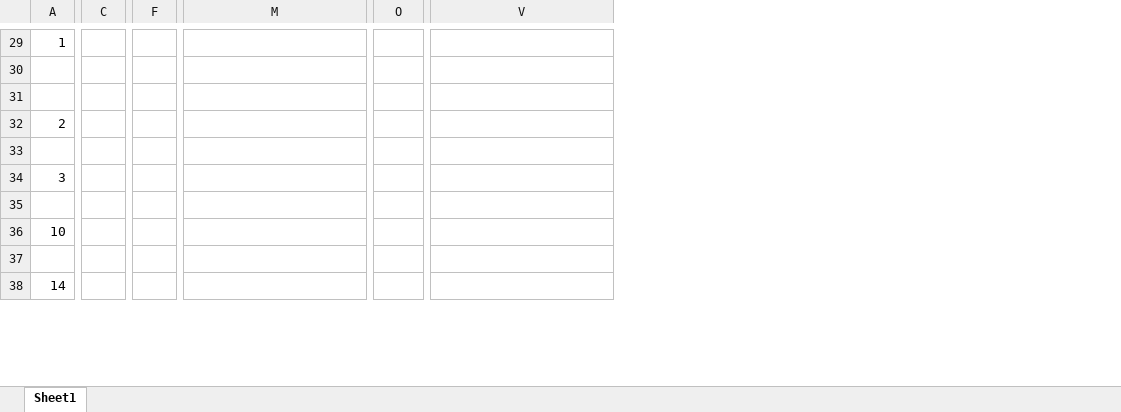
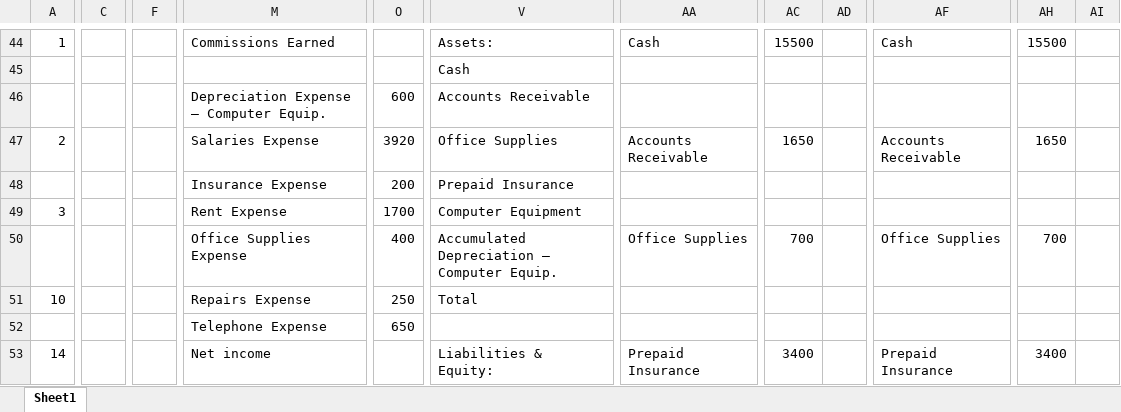
Before and after one commit to tuanhuym/tuanhuym.io, an Excel workbook: Chapter 4.xlsx, sheet Sheet1, drawn as a sheet; only a part is shown, gaps mark what is left out; values as stored, in another font and other column widths than the file's, no borders; charts and pictures not drawn; removed rows and columns are numbered as before the commit, all else as after; rows hold the shown columns only; the diff covers the shown part only; the diff names each change by its address in the sheet, - before the commit and + after, or states it on an @@ line.

```diff
--- a/Chapter 4.xlsx (sheet Sheet1)
+++ b/Chapter 4.xlsx (sheet Sheet1)
-column C, empty
+column C, empty
-column F, empty
+column F, empty
+column AA, row 44: Cash; row 47: Accounts Receivable; row 53: Prepaid Insurance
+column AC, row 44: 15500; row 47: 1650; row 53: 3400
+column AD, empty
+column AF, row 44: Cash; row 47: Accounts Receivable; row 53: Prepaid Insurance
+column AH, row 44: 15500; row 47: 1650; row 53: 3400
+column AI, empty
-M44: (empty)
+M44: Commissions Earned
-V44: (empty)
+V44: Assets:
-row 30: (empty)
-row 31: (empty)
+row 45:  |  |  |  |  | Cash
+row 46:  |  |  | Depreciation Expense — Computer Equip. | 600 | Accounts Receivable
-M47: (empty)
+M47: Salaries Expense
-O47: (empty)
+O47: 3920
-V47: (empty)
+V47: Office Supplies
-row 33: (empty)
+row 48:  |  |  | Insurance Expense | 200 | Prepaid Insurance
-M49: (empty)
+M49: Rent Expense
-O49: (empty)
+O49: 1700
-V49: (empty)
+V49: Computer Equipment
-row 35: (empty)
+row 50:  |  |  | Office Supplies Expense | 400 | Accumulated Depreciation — Computer Equip. | Office Supplies | 700 |  | Office Supplies | 700
-M51: (empty)
+M51: Repairs Expense
-O51: (empty)
+O51: 250
-V51: (empty)
+V51: Total
-row 37: (empty)
+row 52:  |  |  | Telephone Expense | 650
-M53: (empty)
+M53: Net income
-V53: (empty)
+V53: Liabilities & Equity:
```
Also changed, not shown: 95 added rows, 13 removed rows, 3 moved rows, 3 added columns, 92 edited cells, cell formats and merged cells elsewhere in this sheet, formulas that keep their value, charts or pictures.
